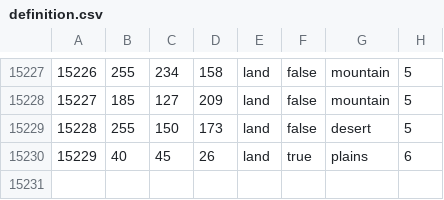
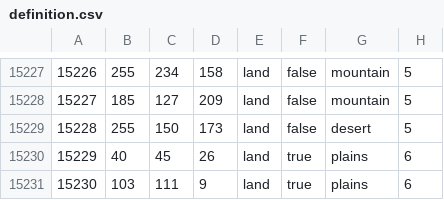
Before and after one commit to team-megrez/Megrez, a CSV file: map/definition.csv, drawn as a sheet; only a part is shown, gaps mark what is left out.

```diff
--- a/map/definition.csv
+++ b/map/definition.csv
@@ -15230 +15230,2 @@
 15229;40;45;26;land;true;plains;6
+15230;103;111;9;land;true;plains;6
```
Also changed, not shown: 19 other files.
